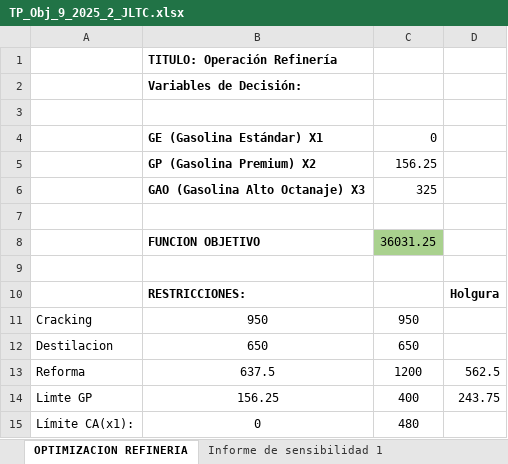
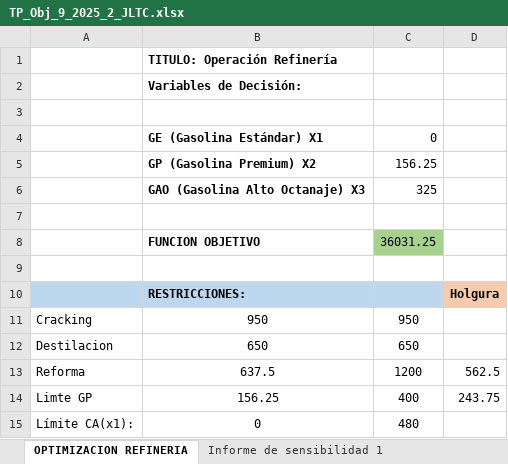
Before and after one commit to joseluistineo90/TP_315_V7929916_Jose-Tineo_2025-2_UNA, an Excel workbook: TP_Obj_9_2025_2_JLTC.xlsx, sheet OPTIMIZACION REFINERIA, drawn as a sheet; values as stored, in another font and other column widths than the file's, no borders; the diff names each change by its address in the sheet, - before the commit and + after, or states it on an @@ line.

```diff
--- a/TP_Obj_9_2025_2_JLTC.xlsx (sheet OPTIMIZACION REFINERIA)
+++ b/TP_Obj_9_2025_2_JLTC.xlsx (sheet OPTIMIZACION REFINERIA)
-A10:C10 fill: none
+A10:C10 fill: #BDD7EE
-D10 fill: none
+D10 fill: #F8CBAD
```
Also changed, not shown: 2 other files.
